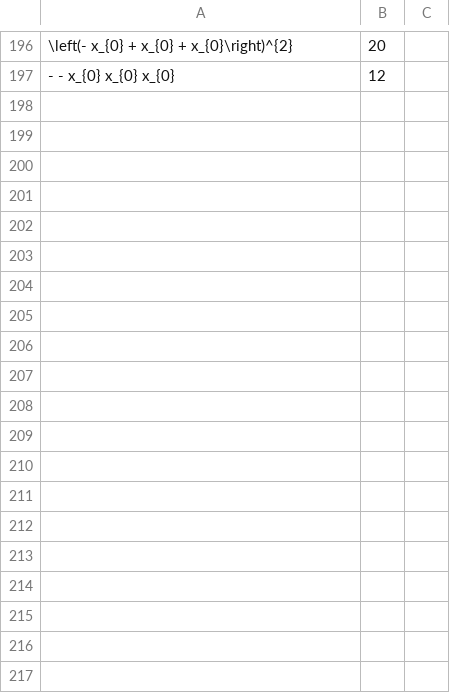
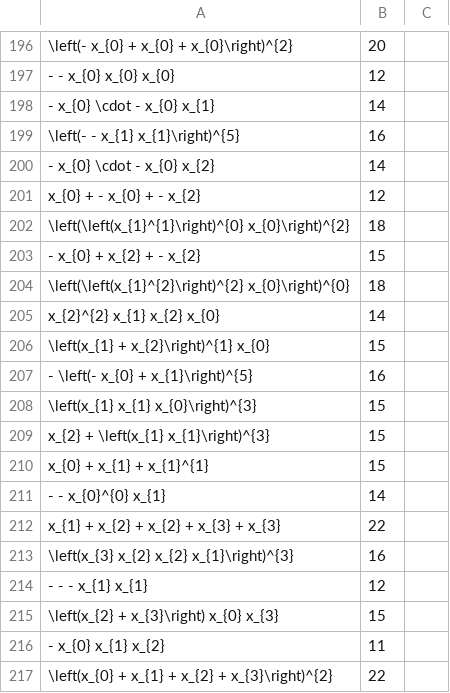
Before and after one commit to marcotrevi/AlgebraForest, a CSV file: formulaDB.csv, drawn as a sheet; only a part is shown, gaps mark what is left out; the diff covers the shown part only; the diff names each change by its address in the sheet, - before the commit and + after, or states it on an @@ line.

```diff
--- a/formulaDB.csv
+++ b/formulaDB.csv
+row 198: - x_{0} \cdot - x_{0} x_{1} | 14
+row 199: \left(- - x_{1} x_{1}\right)^{5} | 16
+row 200: - x_{0} \cdot - x_{0} x_{2} | 14
+row 201: x_{0} + - x_{0} + - x_{2} | 12
+row 202: \left(\left(x_{1}^{1}\right)^{0} x_{0}\right)^{2} | 18
+row 203: - x_{0} + x_{2} + - x_{2} | 15
+row 204: \left(\left(x_{1}^{2}\right)^{2} x_{0}\right)^{0} | 18
+row 205: x_{2}^{2} x_{1} x_{2} x_{0} | 14
+row 206: \left(x_{1} + x_{2}\right)^{1} x_{0} | 15
+row 207: - \left(- x_{0} + x_{1}\right)^{5} | 16
+row 208: \left(x_{1} x_{1} x_{0}\right)^{3} | 15
+row 209: x_{2} + \left(x_{1} x_{1}\right)^{3} | 15
+row 210: x_{0} + x_{1} + x_{1}^{1} | 15
+row 211: - - x_{0}^{0} x_{1} | 14
+row 212: x_{1} + x_{2} + x_{2} + x_{3} + x_{3} | 22
+row 213: \left(x_{3} x_{2} x_{2} x_{1}\right)^{3} | 16
+row 214: - - - x_{1} x_{1} | 12
+row 215: \left(x_{2} + x_{3}\right) x_{0} x_{3} | 15
+row 216: - x_{0} x_{1} x_{2} | 11
+row 217: \left(x_{0} + x_{1} + x_{2} + x_{3}\right)^{2} | 22
```
Also changed, not shown: 12 added rows elsewhere in this file, 4 other files.
